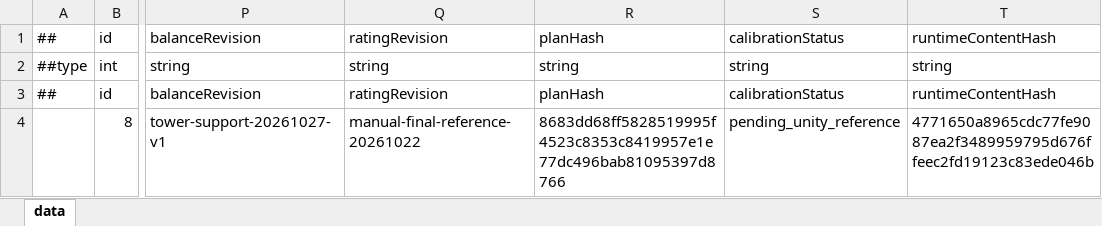
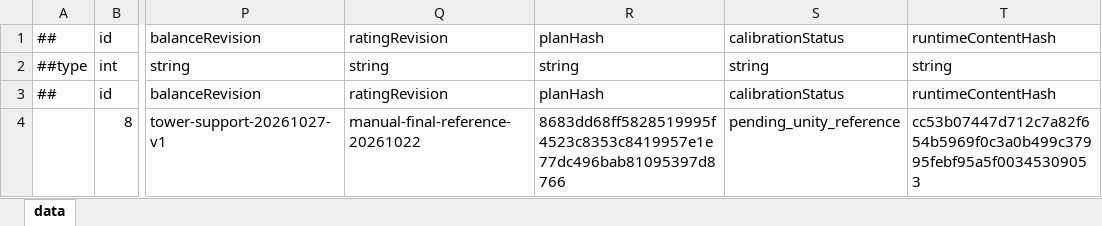
Before and after one commit to Eagle-Lai/MyTowerGame, an Excel workbook: Luban/Config/Datas/Levels/L08/LevelRating.xlsx, sheet data, drawn as a sheet; only a part is shown, gaps mark what is left out; values as stored, in another font and other column widths than the file's, no borders; the diff names each change by its address in the sheet, - before the commit and + after, or states it on an @@ line.

```diff
--- a/Luban/Config/Datas/Levels/L08/LevelRating.xlsx (sheet data)
+++ b/Luban/Config/Datas/Levels/L08/LevelRating.xlsx (sheet data)
-T4: 4771650a8965cdc77fe9087ea2f3489959795d676ffeec2fd19123c83ede046b
+T4: cc53b07447d712c7a82f654b5969f0c3a0b499c37995febf95a5f00345309053
```
Also changed, not shown: Luban/Config/Datas/Levels/L01/EnemyData.xlsx, Luban/Config/Datas/Levels/L01/EnemyList.xlsx, 39 other files.
